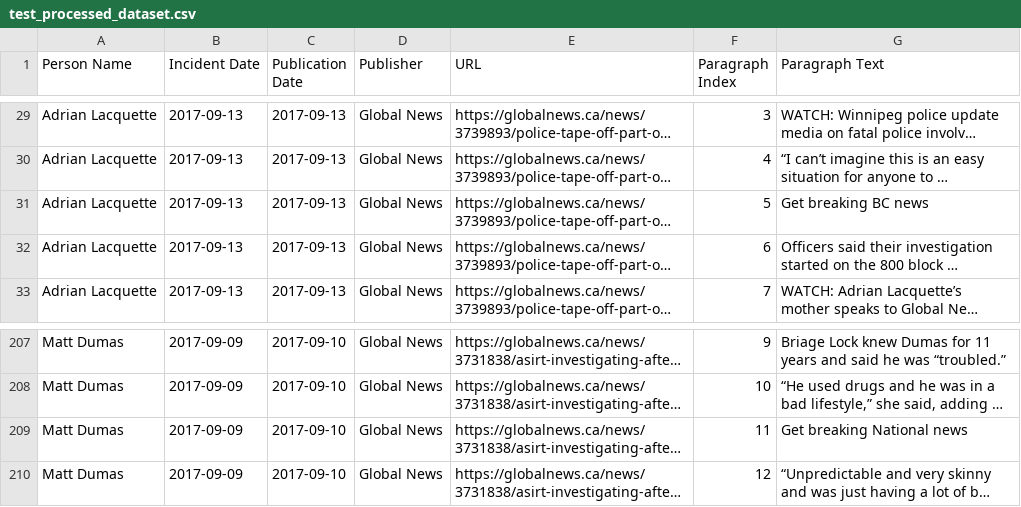
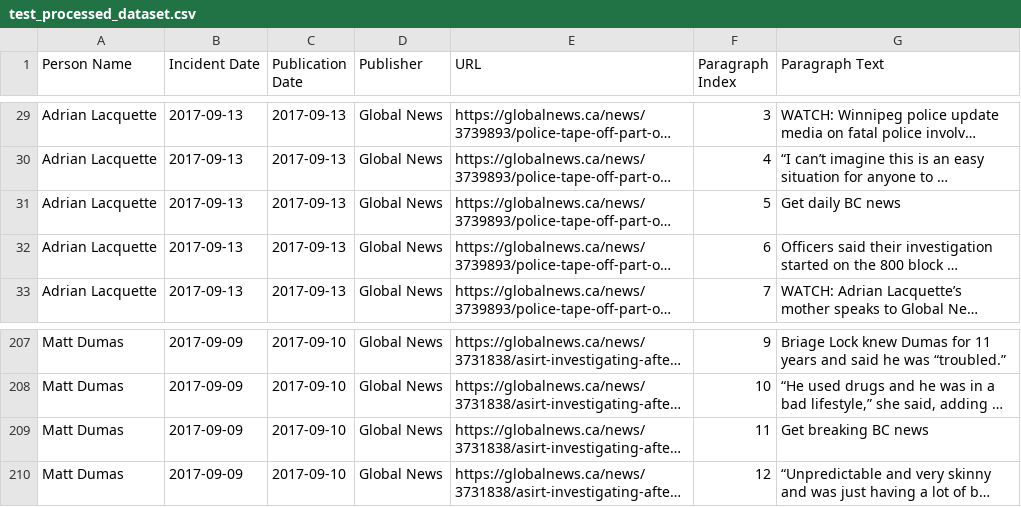
Before and after one commit to smfsamir/sympathy-in-media, a CSV file: data/datasets/test_processed_dataset.csv, drawn as a sheet; only a part is shown, gaps mark what is left out; long unchanged cells end in …; the diff names each change by its address in the sheet, - before the commit and + after, or states it on an @@ line.

```diff
--- a/data/datasets/test_processed_dataset.csv
+++ b/data/datasets/test_processed_dataset.csv
-G31 (Paragraph Text): Get breaking BC news
+G31 (Paragraph Text): Get daily BC news
-G209 (Paragraph Text): Get breaking National news
+G209 (Paragraph Text): Get breaking BC news
```
Also changed, not shown: 1 other file.
